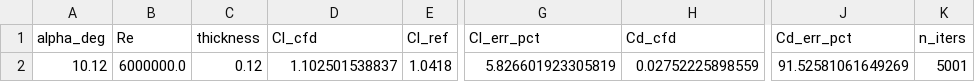
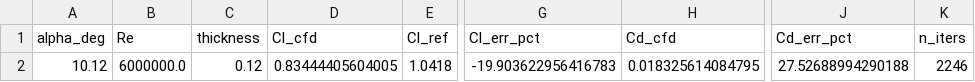
Before and after one commit to saifrehman945/CamberLab, a CSV file: validation/validation_summary.csv, drawn as a sheet; only a part is shown, gaps mark what is left out; the diff names each change by its address in the sheet, - before the commit and + after, or states it on an @@ line.

```diff
--- a/validation/validation_summary.csv
+++ b/validation/validation_summary.csv
-D2 (Cl_cfd): 1.102501538837
+D2 (Cl_cfd): 0.83444405604005
-G2 (Cl_err_pct): 5.826601923305819
+G2 (Cl_err_pct): -19.903622956416783
-H2 (Cd_cfd): 0.02752225898559
+H2 (Cd_cfd): 0.018325614084795
-J2 (Cd_err_pct): 91.52581061649269
+J2 (Cd_err_pct): 27.52688994290188
-K2 (n_iters): 5001
+K2 (n_iters): 2246
```
Also changed, not shown: 16 other files.
